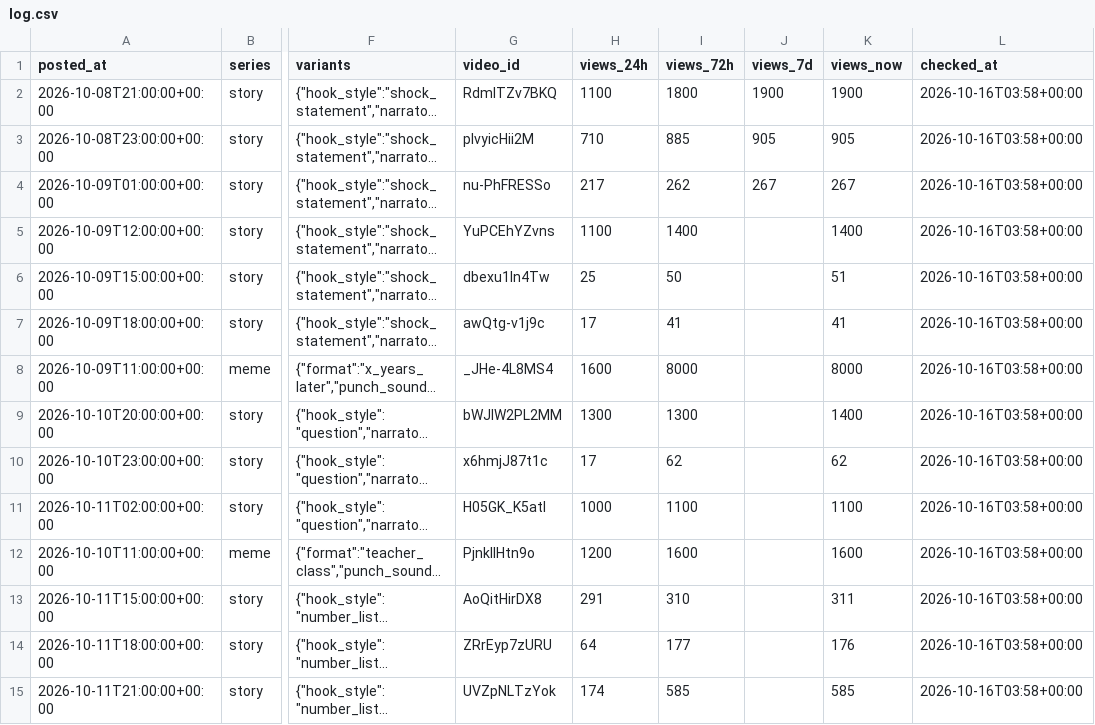
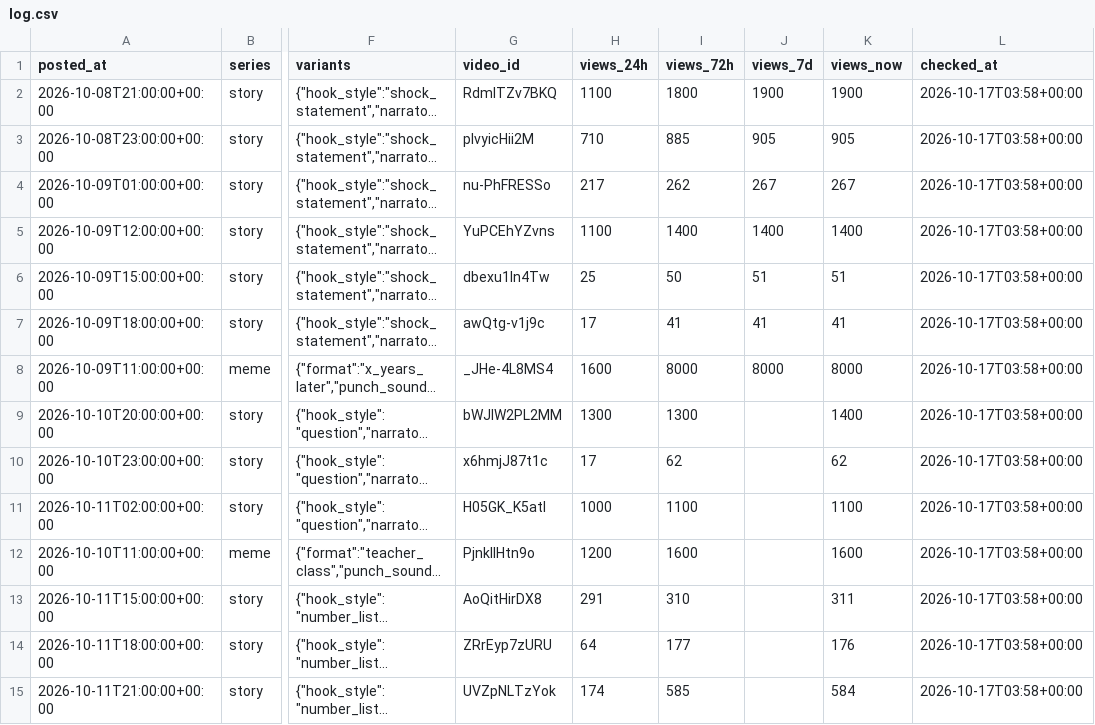
Before and after one commit to vk1311/snortlo, a CSV file: experiments/log.csv, drawn as a sheet; only a part is shown, gaps mark what is left out; long unchanged cells end in …; the diff covers the shown part only; the diff names each change by its address in the sheet, - before the commit and + after, or states it on an @@ line.

```diff
--- a/experiments/log.csv
+++ b/experiments/log.csv
-L2:L15 (checked_at): 2026-10-16T03:58+00:00
+L2:L15 (checked_at): 2026-10-17T03:58+00:00
-J5 (views_7d): (empty)
+J5 (views_7d): 1400
-J6 (views_7d): (empty)
+J6 (views_7d): 51
-J7 (views_7d): (empty)
+J7 (views_7d): 41
-J8 (views_7d): (empty)
+J8 (views_7d): 8000
-K15 (views_now): 585
+K15 (views_now): 584
```
Also changed, not shown: 26 edited cells elsewhere in this file, 24 other files.
